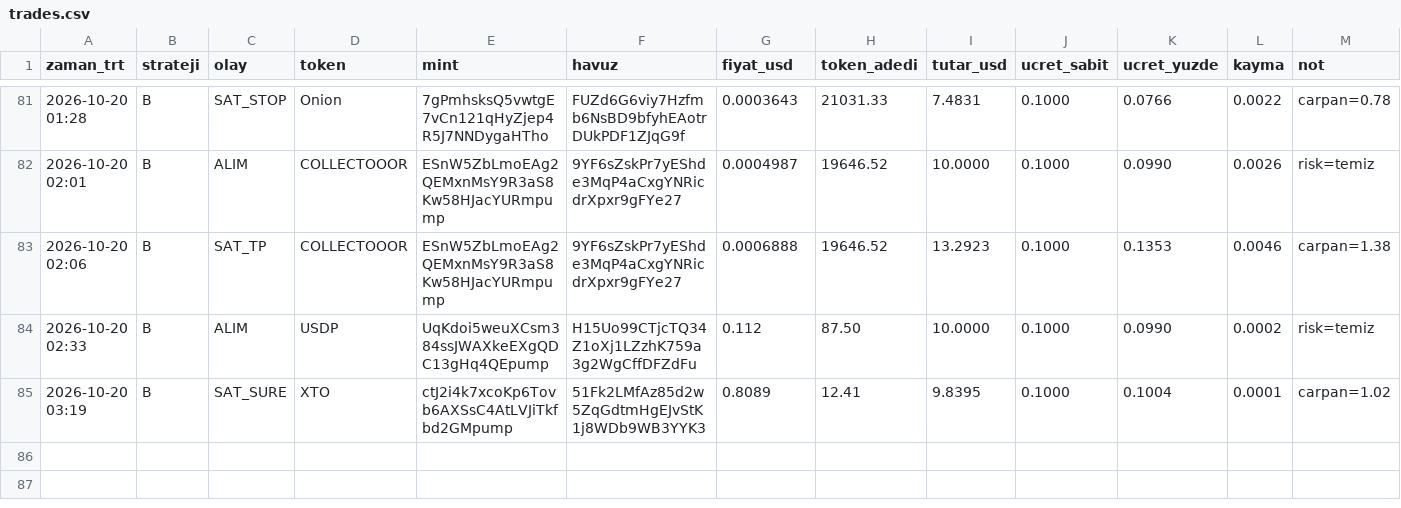
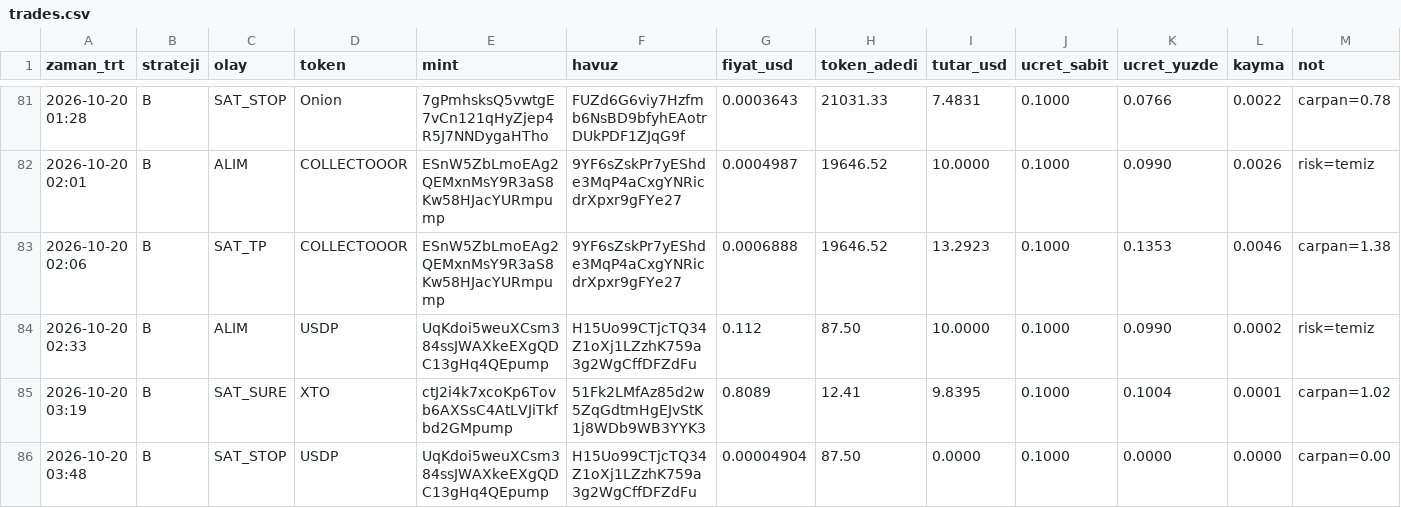
Before and after one commit to FurkanGulerci/memecoin-demo, a CSV file: trades.csv, drawn as a sheet; only a part is shown, gaps mark what is left out.

```diff
--- a/trades.csv
+++ b/trades.csv
@@ -85 +85,2 @@
 2026-10-20 03:19,B,SAT_SURE,XTO,ctJ2i4k7xcoKp6Tovb6AXSsC4AtLVJiTkfbd2GMpump,51Fk2LMfAz85d2w5ZqGdtmHgEJvStK1j8WDb9WB3YYK3,0.8089,12.41,9.8395,0.1000,0.1004,0.0001,carpan=1.02
+2026-10-20 03:48,B,SAT_STOP,USDP,UqKdoi5weuXCsm384ssJWAXkeEXgQDC13gHq4QEpump,H15Uo99CTjcTQ34Z1oXj1LZzhK759a3g2WgCffDFZdFu,0.00004904,87.50,0.0000,0.1000,0.0000,0.0000,carpan=0.00
```
Also changed, not shown: positions.csv, 1 other file.
